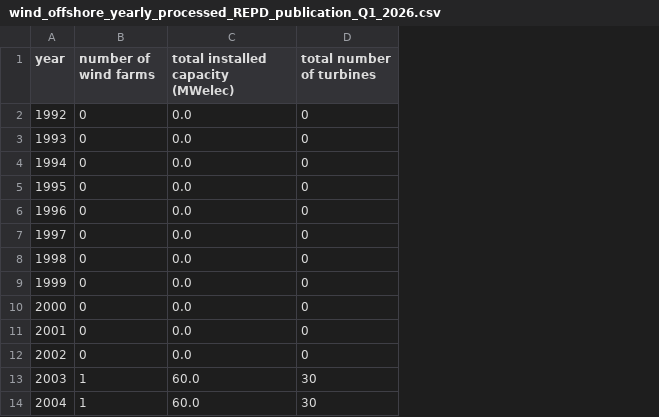
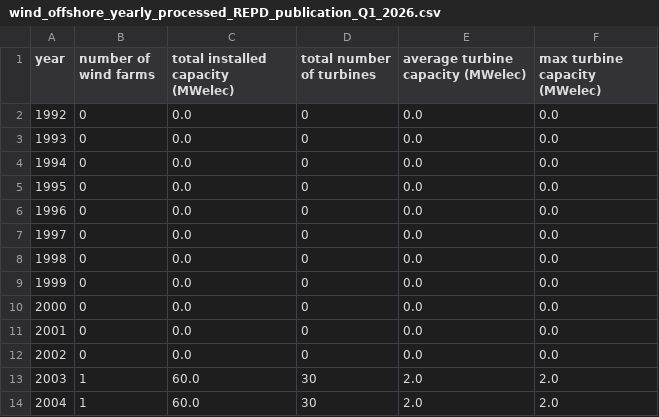
Before and after one commit to TheWorldSim/world-sim-data, a CSV file: data/power_plants/uk/data/wind_offshore_yearly_processed_REPD_publication_Q1_2026.csv, drawn as a sheet; only a part is shown; the diff names each change by its address in the sheet, - before the commit and + after, or states it on an @@ line.

Commit message:
Include average and max wind turbine capacity in MWelec

```diff
--- a/data/power_plants/uk/data/wind_offshore_yearly_processed_REPD_publication_Q1_2026.csv
+++ b/data/power_plants/uk/data/wind_offshore_yearly_processed_REPD_publication_Q1_2026.csv
+column E, rows 1-14: average turbine capacity (MWelec) | 0.0 | 0.0 | 0.0 | 0.0 | 0.0 | 0.0 | 0.0 | 0.0 | 0.0 | 0.0 | 0.0 | 2.0 | 2.0
+column F (max turbine capacity (MWelec)), rows 2-14: 0.0 | 0.0 | 0.0 | 0.0 | 0.0 | 0.0 | 0.0 | 0.0 | 0.0 | 0.0 | 0.0 | 2.0 | 2.0
```
Also changed, not shown: data/power_plants/uk/data/wind_onshore_yearly_processed_REPD_publication_Q1_2026.csv, 1 other file.
